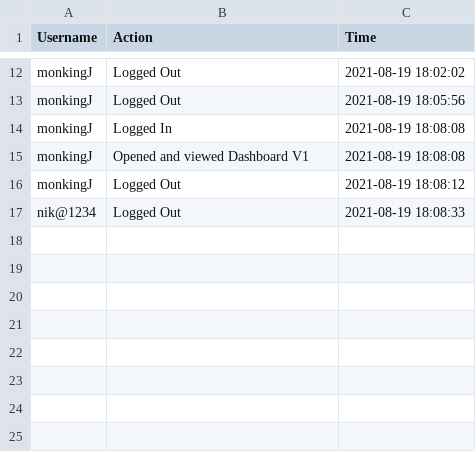
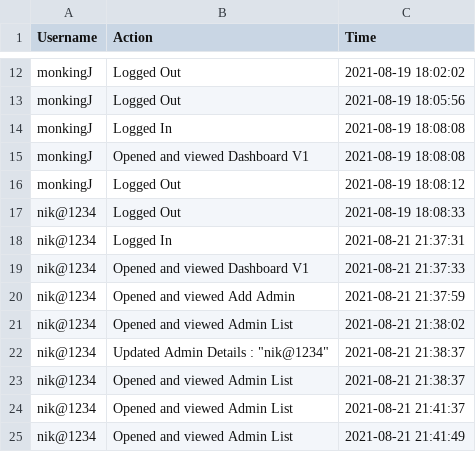
Before and after one commit to nikhil73533/Internship-project, a CSV file: Internship_Project/Log_August_2021.csv, drawn as a sheet; only a part is shown, gaps mark what is left out; the diff names each change by its address in the sheet, - before the commit and + after, or states it on an @@ line.

Commit message:
Resolve issue in admin list

```diff
--- a/Internship_Project/Log_August_2021.csv
+++ b/Internship_Project/Log_August_2021.csv
+row 18: nik@1234 | Logged In | 2021-08-21 21:37:31
+row 19: nik@1234 | Opened and viewed Dashboard V1 | 2021-08-21 21:37:33
+row 20: nik@1234 | Opened and viewed Add Admin | 2021-08-21 21:37:59
+row 21: nik@1234 | Opened and viewed Admin List | 2021-08-21 21:38:02
+row 22: nik@1234 | Updated Admin Details : "nik@1234" | 2021-08-21 21:38:37
+row 23: nik@1234 | Opened and viewed Admin List | 2021-08-21 21:38:37
+row 24: nik@1234 | Opened and viewed Admin List | 2021-08-21 21:41:37
+row 25: nik@1234 | Opened and viewed Admin List | 2021-08-21 21:41:49
```
Also changed, not shown: 2 other files.
